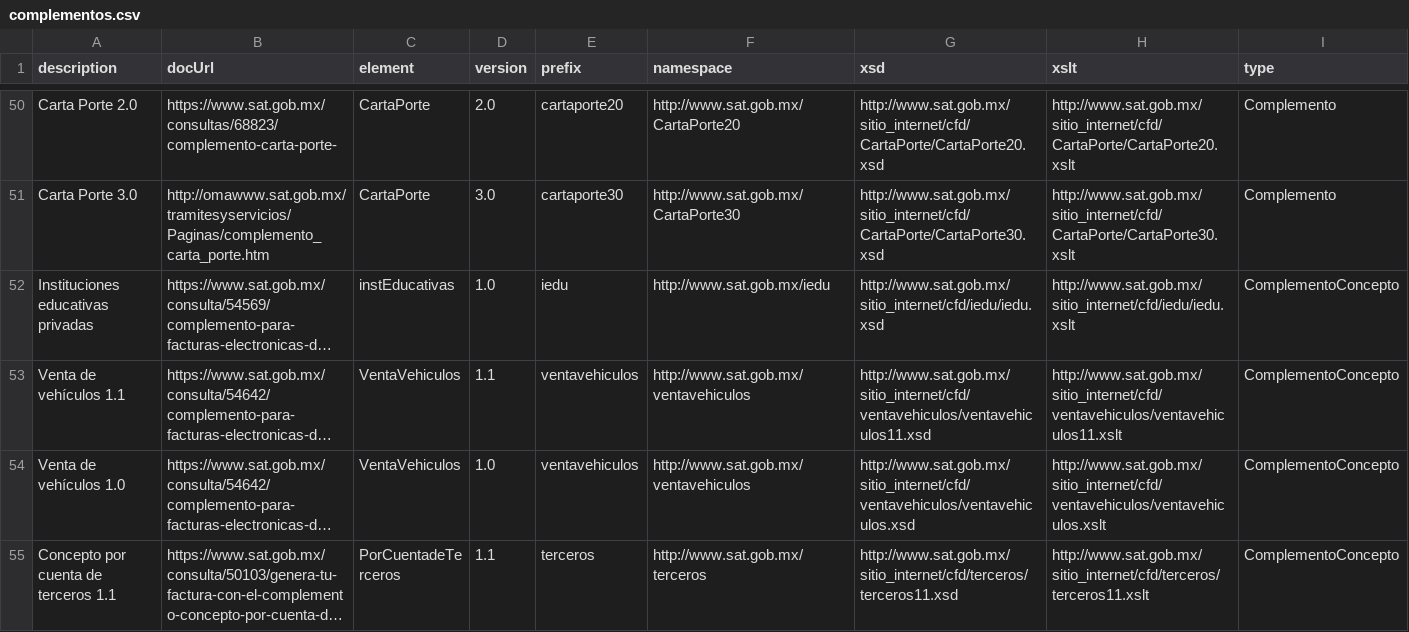
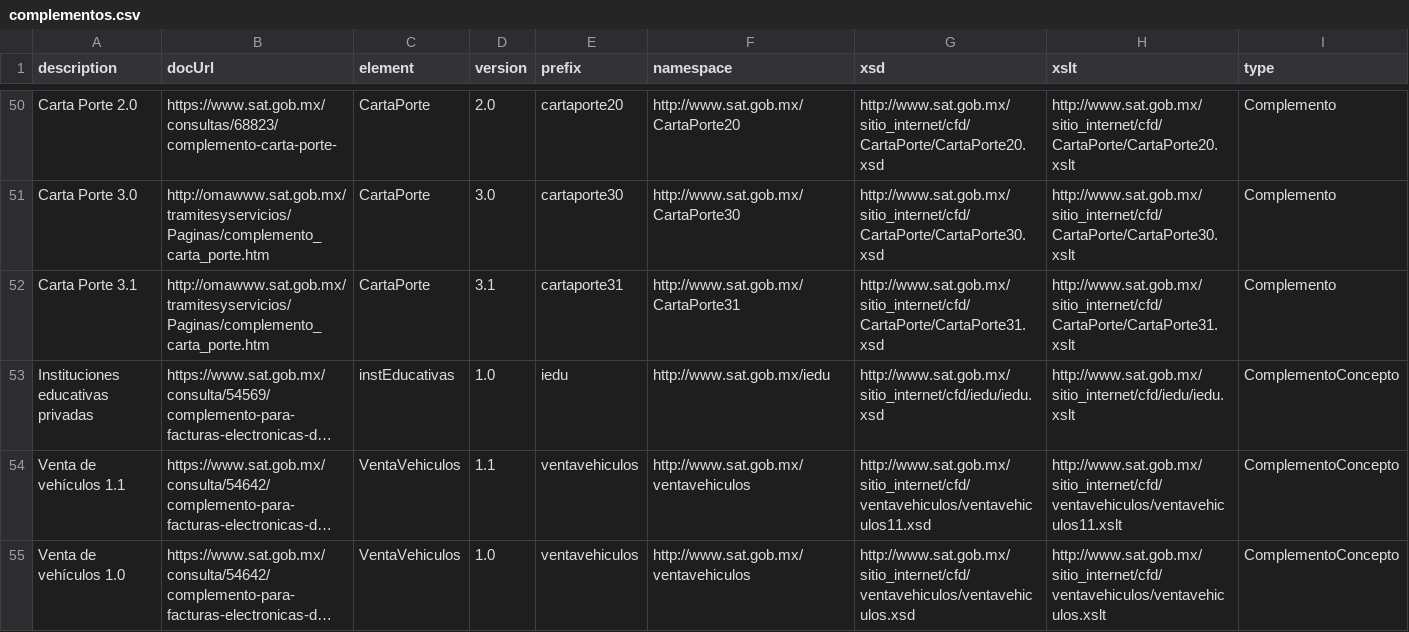
Before and after one commit to phpcfdi/sat-ns-registry, a CSV file: source/complementos.csv, drawn as a sheet; only a part is shown, gaps mark what is left out; the shorter side is filled out with more unchanged rows; long unchanged cells end in …; the diff names each change by its address in the sheet, - before the commit and + after, or states it on an @@ line.

Commit message:
Add Carta Porte 3.1

```diff
--- a/source/complementos.csv
+++ b/source/complementos.csv
+row 52: Carta Porte 3.1 | http://omawww.sat.gob.mx/tramitesyservicios/Paginas/complemento_carta_porte.htm | CartaPorte | 3.1 | cartaporte31 | http://www.sat.gob.mx/CartaPorte31 | http://www.sat.gob.mx/sitio_internet/cfd/CartaPorte/CartaPorte31.xsd | http://www.sat.gob.mx/sitio_internet/cfd/CartaPorte/CartaPorte31.xslt | Complemento
```
Also changed, not shown: 1 other file.
